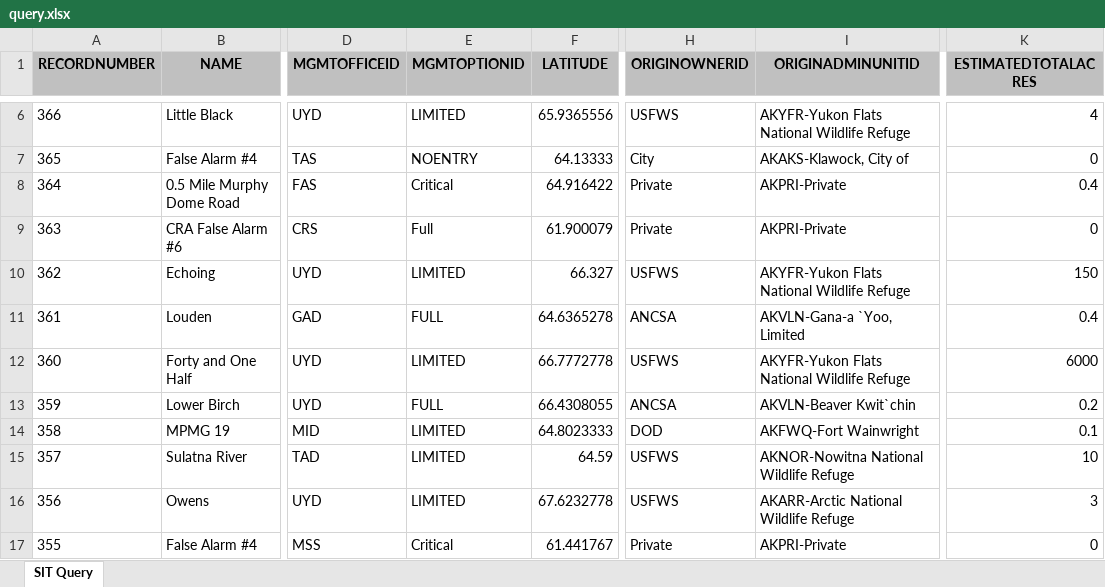
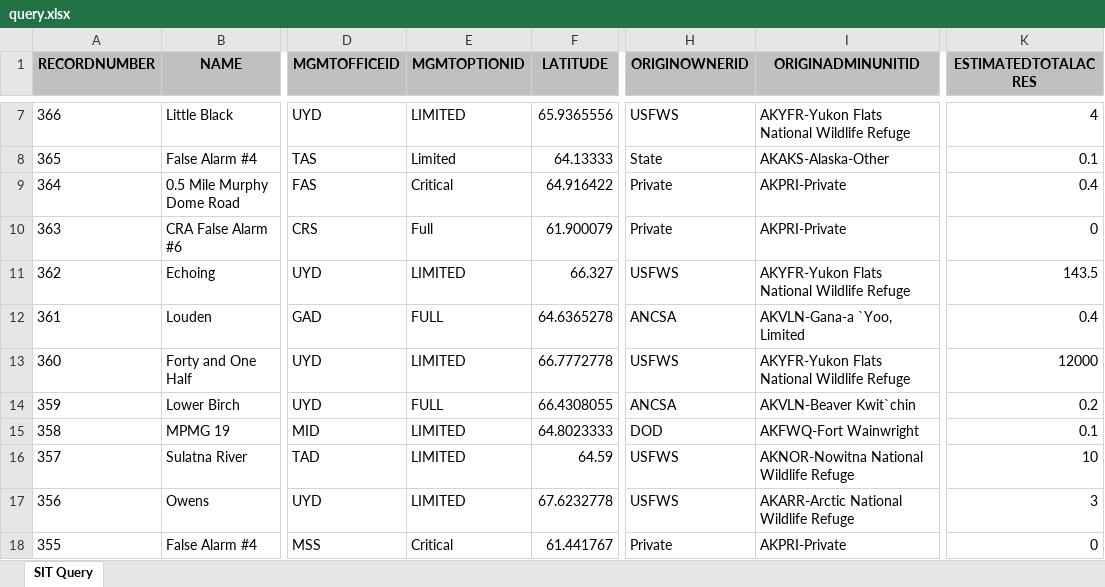
Before and after one commit to benmatheson/fire, an Excel workbook: query.xlsx, sheet SIT Query, drawn as a sheet; only a part is shown, gaps mark what is left out; values as stored, in another font and other column widths than the file's, no borders; addresses are those after the commit; the diff covers the shown part only; the diff names each change by its address in the sheet, - before the commit and + after, or states it on an @@ line.

```diff
--- a/query.xlsx (sheet SIT Query)
+++ b/query.xlsx (sheet SIT Query)
-E8 (MGMTOPTIONID): NOENTRY
+E8 (MGMTOPTIONID): Limited
-H8 (ORIGINOWNERID): City
+H8 (ORIGINOWNERID): State
-I8 (ORIGINADMINUNITID): AKAKS-Klawock, City of
+I8 (ORIGINADMINUNITID): AKAKS-Alaska-Other
-K8 (ESTIMATEDTOTALACRES): 0
+K8 (ESTIMATEDTOTALACRES): 0.1
-K11 (ESTIMATEDTOTALACRES): 150
+K11 (ESTIMATEDTOTALACRES): 143.5
-K13 (ESTIMATEDTOTALACRES): 6000
+K13 (ESTIMATEDTOTALACRES): 12000
```
Also changed, not shown: 1 added row and 21 edited cells elsewhere in this sheet, 2 other files.
